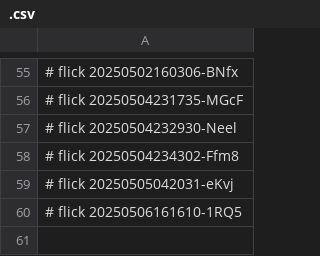
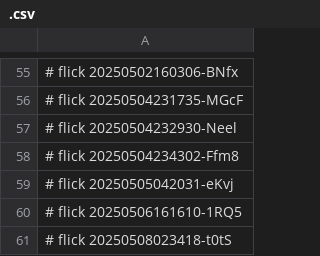
Before and after one commit to abikesa/ubuntu, a CSV file: kitabo/aperitivo/.csv, drawn as a sheet; only a part is shown, gaps mark what is left out; the diff names each change by its address in the sheet, - before the commit and + after, or states it on an @@ line.

Commit message:
kitabo/aperitivo/.csv

```diff
--- a/kitabo/aperitivo/.csv
+++ b/kitabo/aperitivo/.csv
+row 61: # flick 20250508023418-t0tS
```
